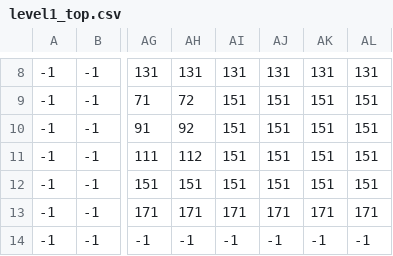
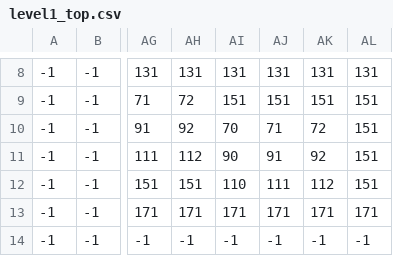
Before and after one commit to Nayandin77/cs325-game-prototypes, a CSV file: heroes-with-capes/assets/maps/LEVEL_1/level1_top.csv, drawn as a sheet; only a part is shown, gaps mark what is left out; the diff names each change by its address in the sheet, - before the commit and + after, or states it on an @@ line.

Commit message:
level 1

```diff
--- a/heroes-with-capes/assets/maps/LEVEL_1/level1_top.csv
+++ b/heroes-with-capes/assets/maps/LEVEL_1/level1_top.csv
-AI10: 151
+AI10: 70
-AJ10: 151
+AJ10: 71
-AK10: 151
+AK10: 72
-AI11: 151
+AI11: 90
-AJ11: 151
+AJ11: 91
-AK11: 151
+AK11: 92
-AI12: 151
+AI12: 110
-AJ12: 151
+AJ12: 111
-AK12: 151
+AK12: 112
```
